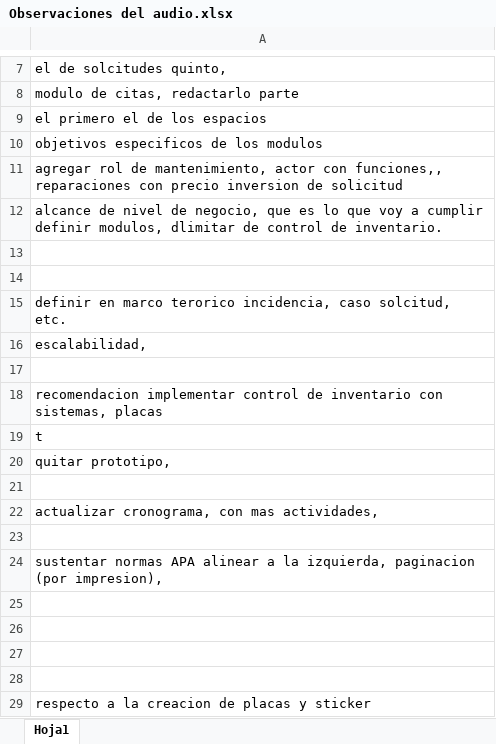
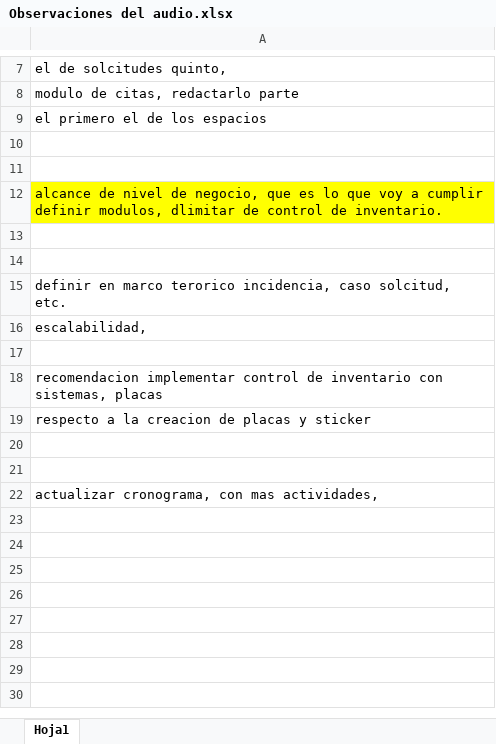
Before and after one commit to JefersonGuevara/Cru_Portal, an Excel workbook: Documentacion/Sustentacion marzo 2017/Observaciones del audio.xlsx, sheet Hoja1, drawn as a sheet; only a part is shown, gaps mark what is left out; values as stored, in another font and other column widths than the file's, no borders; the diff names each change by its address in the sheet, - before the commit and + after, or states it on an @@ line.

Commit message:
Se realizan correciones
Objetivos especificos
Alcance por cada modulo
Se divide el modulo de solicitudes en , citas, reparaciones,  y
solicitudes administrativas

```diff
--- a/Documentacion/Sustentacion marzo 2017/Observaciones del audio.xlsx (sheet Hoja1)
+++ b/Documentacion/Sustentacion marzo 2017/Observaciones del audio.xlsx (sheet Hoja1)
-A10: objetivos especificos de los modulos
+A10: (empty)
-A11: agregar rol de mantenimiento, actor con funciones,, reparaciones con precio inversion de solicitud
+A11: (empty)
-A12 fill: none
+A12 fill: #FFFF00
-A19: t
+A19: respecto a la creacion de placas y sticker
-A20: quitar prototipo,
+A20: (empty)
-row 23: (empty)
-row 24: sustentar normas APA alinear a la izquierda, paginacion (por impresion),
-row 25: (empty)
-row 26: (empty)
-row 27: (empty)
-row 28: (empty)
-row 29: respecto a la creacion de placas y sticker
```
Also changed, not shown: 4 other files.
